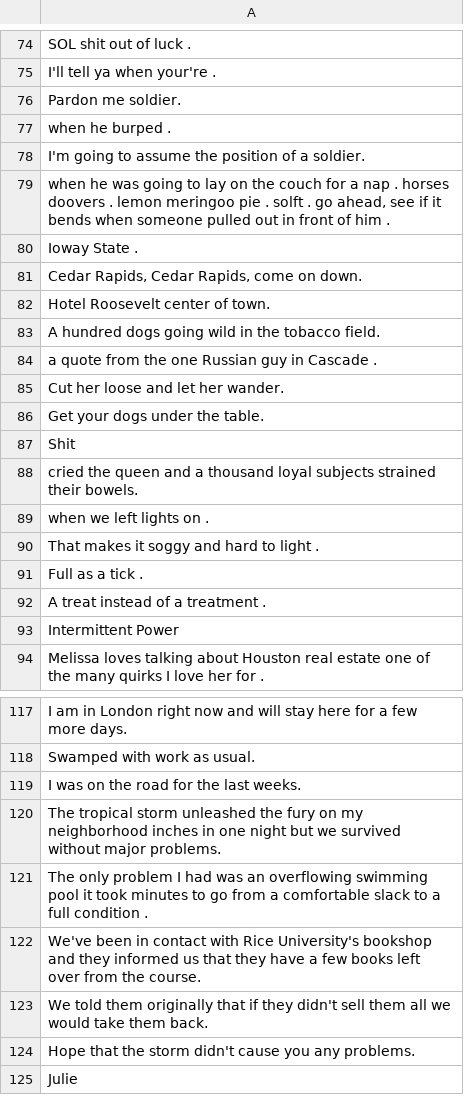
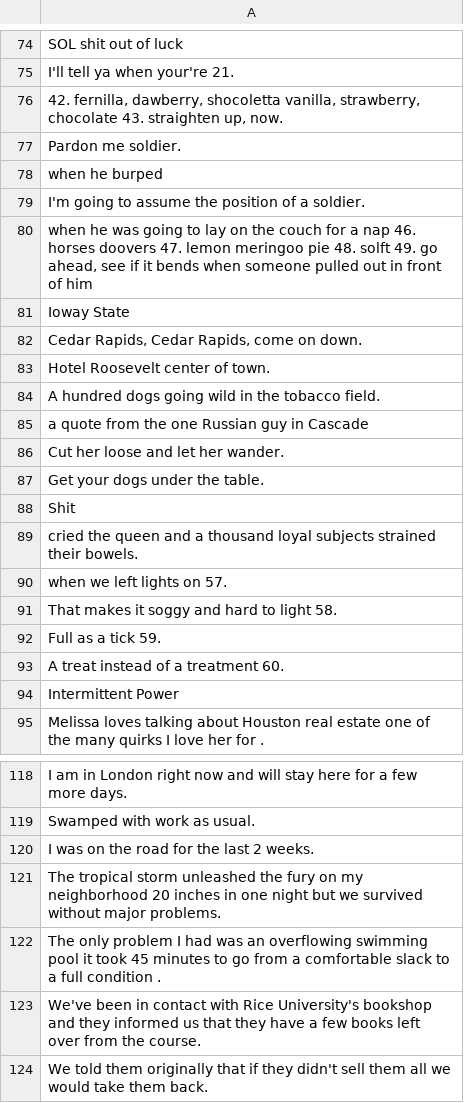
Before and after one commit to georgetao/extraction, a CSV file: data/NegativeSamplesSubset_AllPersonal.csv, drawn as a sheet; only a part is shown, gaps mark what is left out; the shorter side is filled out with more unchanged rows; addresses are those after the commit; the diff covers the shown part only; the diff names each change by its address in the sheet, - before the commit and + after, or states it on an @@ line.

```diff
--- a/data/NegativeSamplesSubset_AllPersonal.csv
+++ b/data/NegativeSamplesSubset_AllPersonal.csv
-A74: SOL shit out of luck .
+A74: SOL shit out of luck
-A75: I'll tell ya when your're .
+A75: I'll tell ya when your're 21.
+row 76: 42. fernilla, dawberry, shocoletta vanilla, strawberry, chocolate 43. straighten up, now.
-A78: when he burped .
+A78: when he burped
-A80: …a nap . horses doovers . lemon meringoo pie . solft . go ahead, see if it bends when someone pulled out in front of him .
+A80: …a nap 46. horses doovers 47. lemon meringoo pie 48. solft 49. go ahead, see if it bends when someone pulled out in front of him
-A81: Ioway State .
+A81: Ioway State
-A85: a quote from the one Russian guy in Cascade .
+A85: a quote from the one Russian guy in Cascade
-A90: when we left lights on .
+A90: when we left lights on 57.
-A91: That makes it soggy and hard to light .
+A91: That makes it soggy and hard to light 58.
-A92: Full as a tick .
+A92: Full as a tick 59.
-A93: A treat instead of a treatment .
+A93: A treat instead of a treatment 60.
-A120: I was on the road for the last weeks.
+A120: I was on the road for the last 2 weeks.
-A121: …my neighborhood inches in…
+A121: …my neighborhood 20 inches in…
-A122: …it took minutes to…
+A122: …it took 45 minutes to…
```
Also changed, not shown: 14 added rows and 92 edited cells elsewhere in this file.
